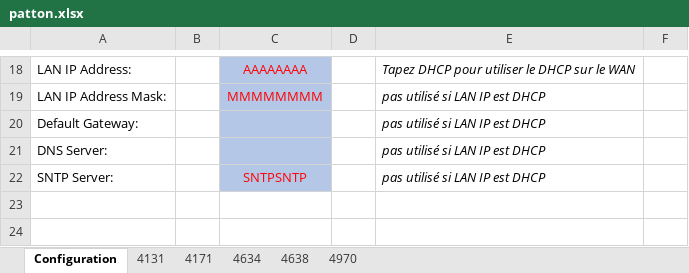
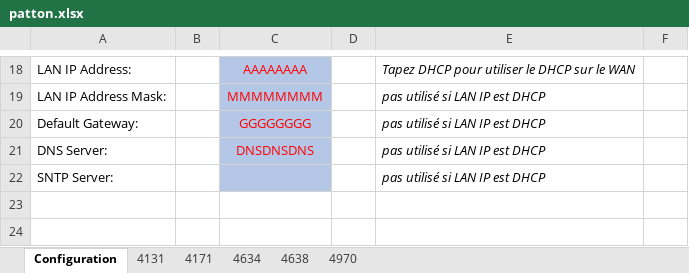
Before and after one commit to rorog2/web_config, an Excel workbook: patton/config/patton.xlsx, sheet Configuration, drawn as a sheet; only a part is shown, gaps mark what is left out; values as stored, in another font and other column widths than the file's, no borders; the diff names each change by its address in the sheet, - before the commit and + after, or states it on an @@ line.

```diff
--- a/patton/config/patton.xlsx (sheet Configuration)
+++ b/patton/config/patton.xlsx (sheet Configuration)
-C20: (empty)
+C20: GGGGGGGG
-C21: (empty)
+C21: DNSDNSDNS
-C22: SNTPSNTP
+C22: (empty)
```
Also changed, not shown: sheet 4970, sheet 4634, sheet 4638, sheet 4131, sheet 4171, hidden cells, 6 other files.
